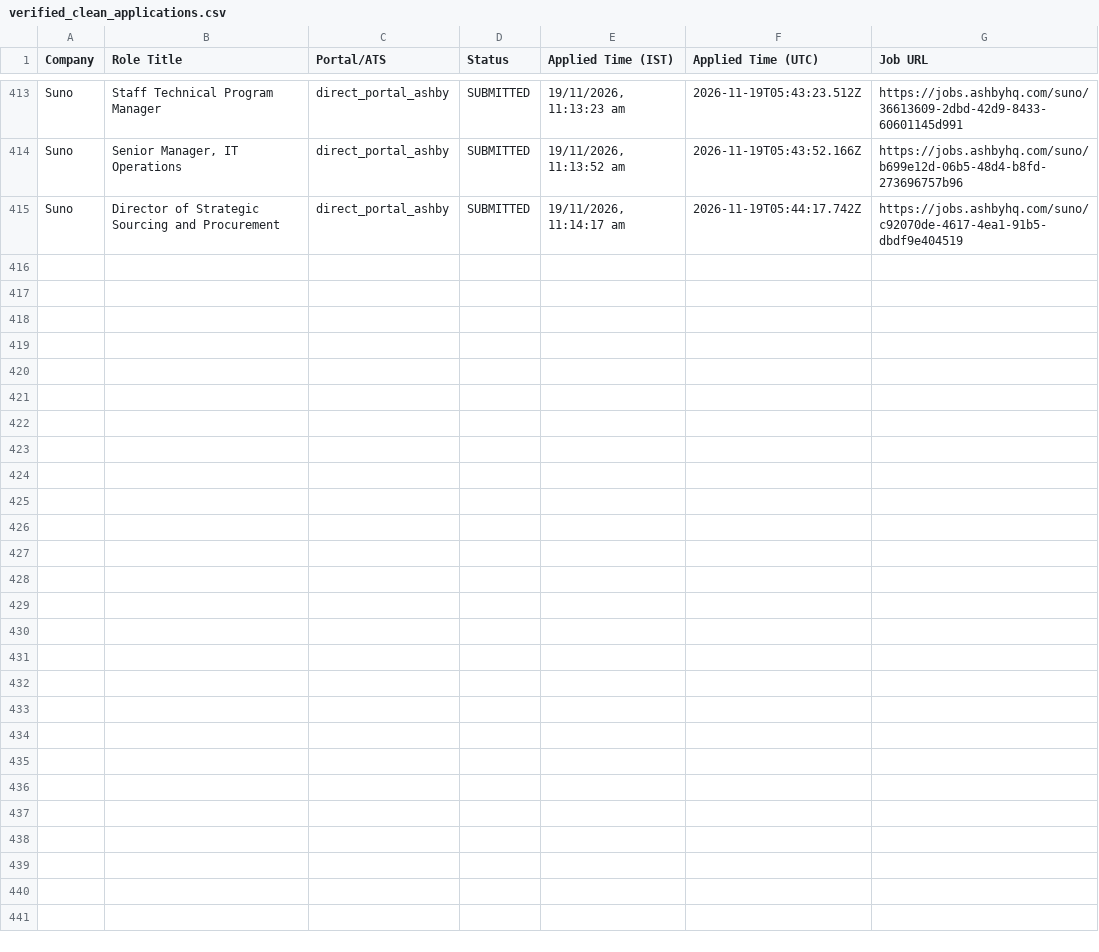
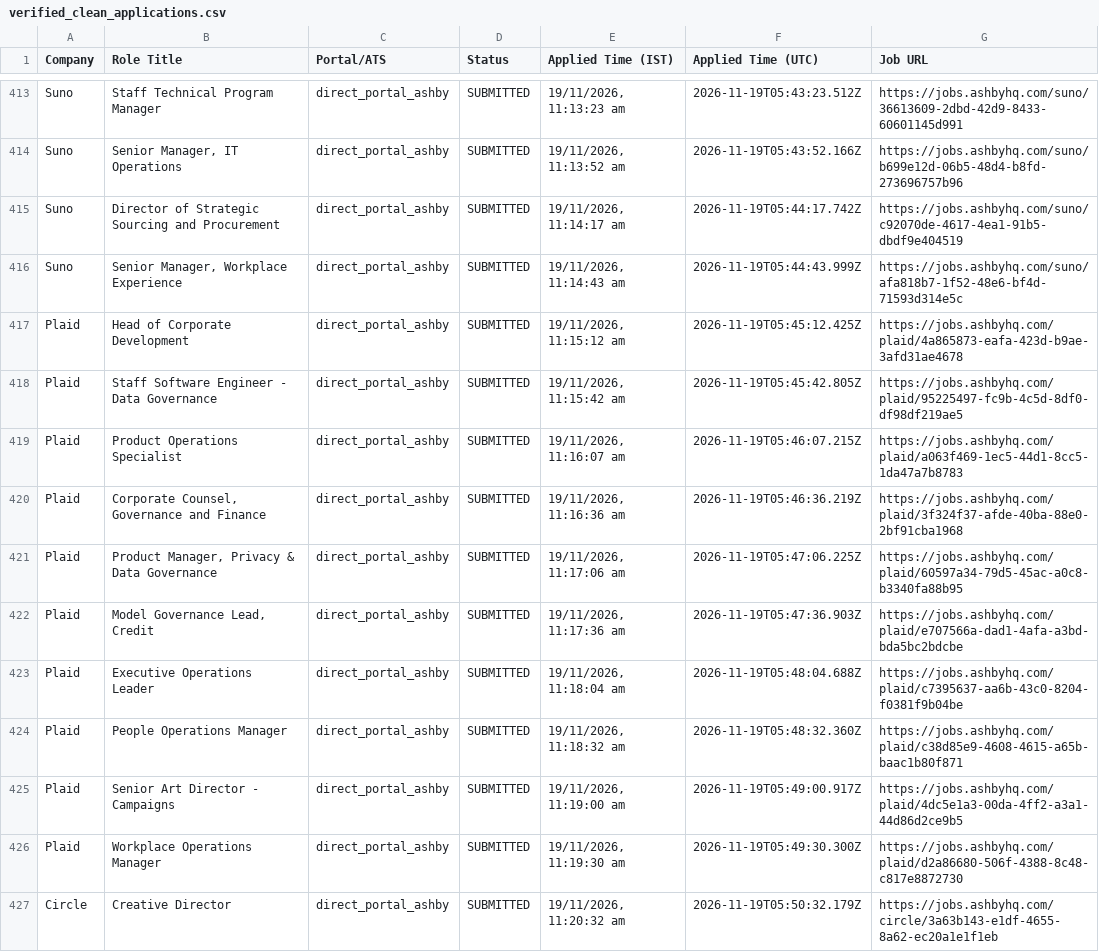
Before and after one commit to sandeepramaswamykashyap-coder/job-search-agent, a CSV file: verified_clean_applications.csv, drawn as a sheet; only a part is shown, gaps mark what is left out; the diff names each change by its address in the sheet, - before the commit and + after, or states it on an @@ line.

```diff
--- a/verified_clean_applications.csv
+++ b/verified_clean_applications.csv
+row 416: Suno | Senior Manager, Workplace Experience | direct_portal_ashby | SUBMITTED | 19/11/2026, 11:14:43 am | 2026-11-19T05:44:43.999Z | https://jobs.ashbyhq.com/suno/afa818b7-1f52-48e6-bf4d-71593d314e5c
+row 417: Plaid | Head of Corporate Development | direct_portal_ashby | SUBMITTED | 19/11/2026, 11:15:12 am | 2026-11-19T05:45:12.425Z | https://jobs.ashbyhq.com/plaid/4a865873-eafa-423d-b9ae-3afd31ae4678
+row 418: Plaid | Staff Software Engineer - Data Governance | direct_portal_ashby | SUBMITTED | 19/11/2026, 11:15:42 am | 2026-11-19T05:45:42.805Z | https://jobs.ashbyhq.com/plaid/95225497-fc9b-4c5d-8df0-df98df219ae5
+row 419: Plaid | Product Operations Specialist | direct_portal_ashby | SUBMITTED | 19/11/2026, 11:16:07 am | 2026-11-19T05:46:07.215Z | https://jobs.ashbyhq.com/plaid/a063f469-1ec5-44d1-8cc5-1da47a7b8783
+row 420: Plaid | Corporate Counsel, Governance and Finance | direct_portal_ashby | SUBMITTED | 19/11/2026, 11:16:36 am | 2026-11-19T05:46:36.219Z | https://jobs.ashbyhq.com/plaid/3f324f37-afde-40ba-88e0-2bf91cba1968
+row 421: Plaid | Product Manager, Privacy & Data Governance | direct_portal_ashby | SUBMITTED | 19/11/2026, 11:17:06 am | 2026-11-19T05:47:06.225Z | https://jobs.ashbyhq.com/plaid/60597a34-79d5-45ac-a0c8-b3340fa88b95
+row 422: Plaid | Model Governance Lead, Credit | direct_portal_ashby | SUBMITTED | 19/11/2026, 11:17:36 am | 2026-11-19T05:47:36.903Z | https://jobs.ashbyhq.com/plaid/e707566a-dad1-4afa-a3bd-bda5bc2bdcbe
+row 423: Plaid | Executive Operations Leader | direct_portal_ashby | SUBMITTED | 19/11/2026, 11:18:04 am | 2026-11-19T05:48:04.688Z | https://jobs.ashbyhq.com/plaid/c7395637-aa6b-43c0-8204-f0381f9b04be
+row 424: Plaid | People Operations Manager | direct_portal_ashby | SUBMITTED | 19/11/2026, 11:18:32 am | 2026-11-19T05:48:32.360Z | https://jobs.ashbyhq.com/plaid/c38d85e9-4608-4615-a65b-baac1b80f871
+row 425: Plaid | Senior Art Director - Campaigns | direct_portal_ashby | SUBMITTED | 19/11/2026, 11:19:00 am | 2026-11-19T05:49:00.917Z | https://jobs.ashbyhq.com/plaid/4dc5e1a3-00da-4ff2-a3a1-44d86d2ce9b5
+row 426: Plaid | Workplace Operations Manager | direct_portal_ashby | SUBMITTED | 19/11/2026, 11:19:30 am | 2026-11-19T05:49:30.300Z | https://jobs.ashbyhq.com/plaid/d2a86680-506f-4388-8c48-c817e8872730
+row 427: Circle | Creative Director | direct_portal_ashby | SUBMITTED | 19/11/2026, 11:20:32 am | 2026-11-19T05:50:32.179Z | https://jobs.ashbyhq.com/circle/3a63b143-e1df-4655-8a62-ec20a1e1f1eb
```
Also changed, not shown: consolidated_applications_master.csv, 2 other files.
